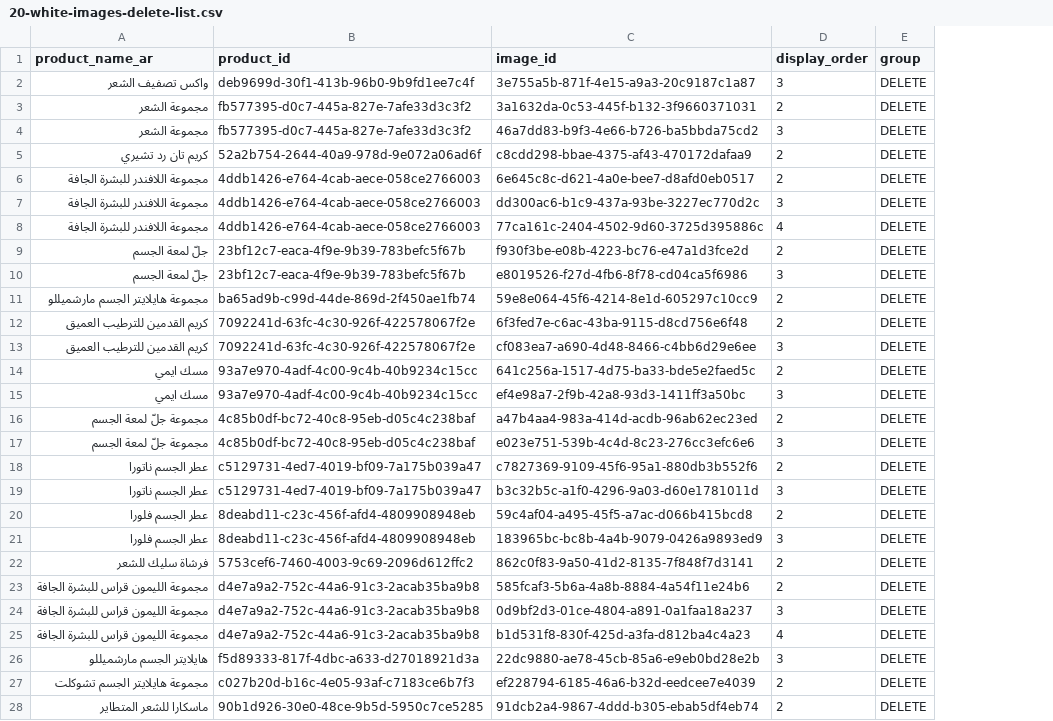
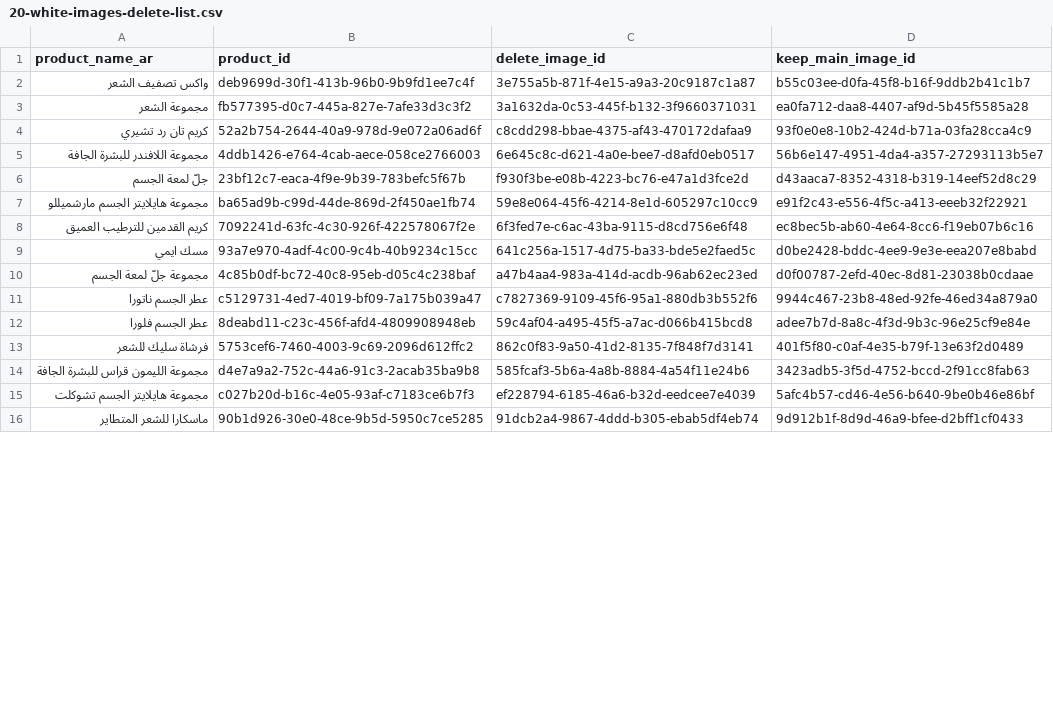
Before and after one commit to islamadel00/amie-marketing-agents, a CSV file: content/zid-prompts/20-white-images-delete-list.csv, drawn as a sheet; only a part is shown; removed rows and columns are numbered as before the commit, all else as after; the diff covers the shown part only; the diff names each change by its address in the sheet, - before the commit and + after, or states it on an @@ line.

```diff
--- a/content/zid-prompts/20-white-images-delete-list.csv
+++ b/content/zid-prompts/20-white-images-delete-list.csv
-column D (display_order), rows 2-3: 3 | 2; rows 5-6: 2 | 2; row 9: 2; rows 11-12: 2 | 2; row 14: 2; row 16: 2; row 18: 2; row 20: 2; rows 22-23: 2 | 2; rows 27-28: 2 | 2
-column E (group), rows 2-3: DELETE | DELETE; rows 5-6: DELETE | DELETE; row 9: DELETE; rows 11-12: DELETE | DELETE; row 14: DELETE; row 16: DELETE; row 18: DELETE; row 20: DELETE; rows 22-23: DELETE | DELETE; rows 27-28: DELETE | DELETE
+column D (keep_main_image_id), rows 2-16: b55c03ee-d0fa-45f8-b16f-9ddb2b41c1b7 | ea0fa712-daa8-4407-af9d-5b45f5585a28 | 93f0e0e8-10b2-424d-b71a-03fa28cca4c9 | 56b6e147-4951-4da4-a357-27293113b5e7 | d43aaca7-8352-4318-b319-14eef52d8c29 | e91f2c43-e556-4f5c-a413-eeeb32f22921 | ec8bec5b-ab60-4e64-8cc6-f19eb07b6c16 | d0be2428-bddc-4ee9-9e3e-eea207e8babd | d0f00787-2efd-40ec-8d81-23038b0cdaae | 9944c467-23b8-48ed-92fe-46ed34a879a0 | adee7b7d-8a8c-4f3d-9b3c-96e25cf9e84e | 401f5f80-c0af-4e35-b79f-13e63f2d0489 | 3423adb5-3f5d-4752-bccd-2f91cc8fab63 | 5afc4b57-cd46-4e56-b640-9be0b46e86bf | 9d912b1f-8d9d-46a9-bfee-d2bff1cf0433
-C1: image_id
+C1: delete_image_id
-row 4: مجموعة الشعر | fb577395-d0c7-445a-827e-7afe33d3c3f2 | 46a7dd83-b9f3-4e66-b726-ba5bbda75cd2 | 3 | DELETE
-row 7: مجموعة اللافندر للبشرة الجافة | 4ddb1426-e764-4cab-aece-058ce2766003 | dd300ac6-b1c9-437a-93be-3227ec770d2c | 3 | DELETE
-row 8: مجموعة اللافندر للبشرة الجافة | 4ddb1426-e764-4cab-aece-058ce2766003 | 77ca161c-2404-4502-9d60-3725d395886c | 4 | DELETE
-row 10: جلّ لمعة الجسم | 23bf12c7-eaca-4f9e-9b39-783befc5f67b | e8019526-f27d-4fb6-8f78-cd04ca5f6986 | 3 | DELETE
-row 13: كريم القدمين للترطيب العميق | 7092241d-63fc-4c30-926f-422578067f2e | cf083ea7-a690-4d48-8466-c4bb6d29e6ee | 3 | DELETE
-row 15: مسك ايمي | 93a7e970-4adf-4c00-9c4b-40b9234c15cc | ef4e98a7-2f9b-42a8-93d3-1411ff3a50bc | 3 | DELETE
-row 17: مجموعة جلّ لمعة الجسم | 4c85b0df-bc72-40c8-95eb-d05c4c238baf | e023e751-539b-4c4d-8c23-276cc3efc6e6 | 3 | DELETE
-row 19: عطر الجسم ناتورا | c5129731-4ed7-4019-bf09-7a175b039a47 | b3c32b5c-a1f0-4296-9a03-d60e1781011d | 3 | DELETE
-row 21: عطر الجسم فلورا | 8deabd11-c23c-456f-afd4-4809908948eb | 183965bc-bc8b-4a4b-9079-0426a9893ed9 | 3 | DELETE
-row 24: مجموعة الليمون قراس للبشرة الجافة | d4e7a9a2-752c-44a6-91c3-2acab35ba9b8 | 0d9bf2d3-01ce-4804-a891-0a1faa18a237 | 3 | DELETE
-row 25: مجموعة الليمون قراس للبشرة الجافة | d4e7a9a2-752c-44a6-91c3-2acab35ba9b8 | b1d531f8-830f-425d-a3fa-d812ba4c4a23 | 4 | DELETE
-row 26: هايلايتر الجسم مارشميللو | f5d89333-817f-4dbc-a633-d27018921d3a | 22dc9880-ae78-45cb-85a6-e9eb0bd28e2b | 3 | DELETE
```
Also changed, not shown: 23 removed rows and 1 moved row elsewhere in this file, 1 other file.
